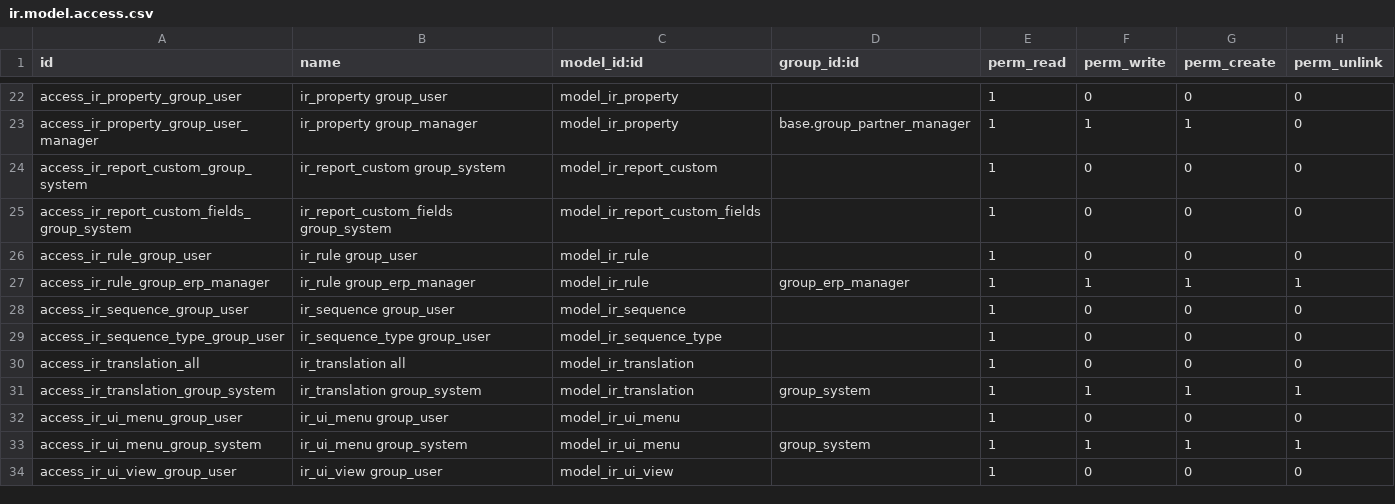
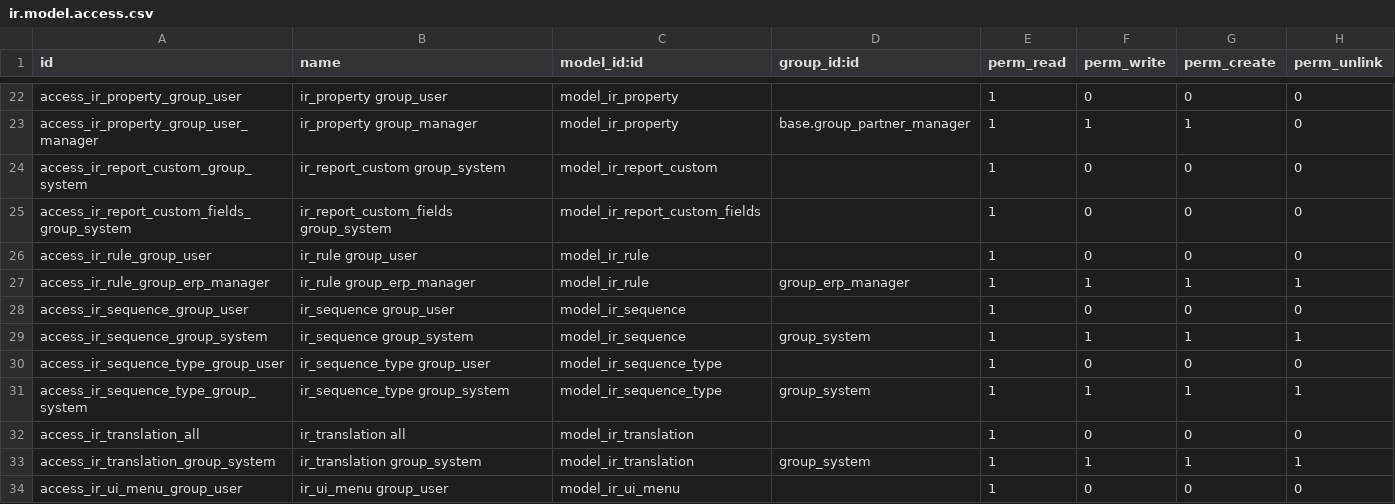
Before and after one commit to Therp/odoo, a CSV file: bin/addons/base/security/ir.model.access.csv, drawn as a sheet; only a part is shown, gaps mark what is left out; the shorter side is filled out with more unchanged rows; the diff names each change by its address in the sheet, - before the commit and + after, or states it on an @@ line.

Commit message:
[IMP] base: added access rights on ir_sequence and ir_sequence_type for the group Administration \ Configuration

```diff
--- a/bin/addons/base/security/ir.model.access.csv
+++ b/bin/addons/base/security/ir.model.access.csv
+row 29: access_ir_sequence_group_system | ir_sequence group_system | model_ir_sequence | group_system | 1 | 1 | 1 | 1
+row 31: access_ir_sequence_type_group_system | ir_sequence_type group_system | model_ir_sequence_type | group_system | 1 | 1 | 1 | 1
```
